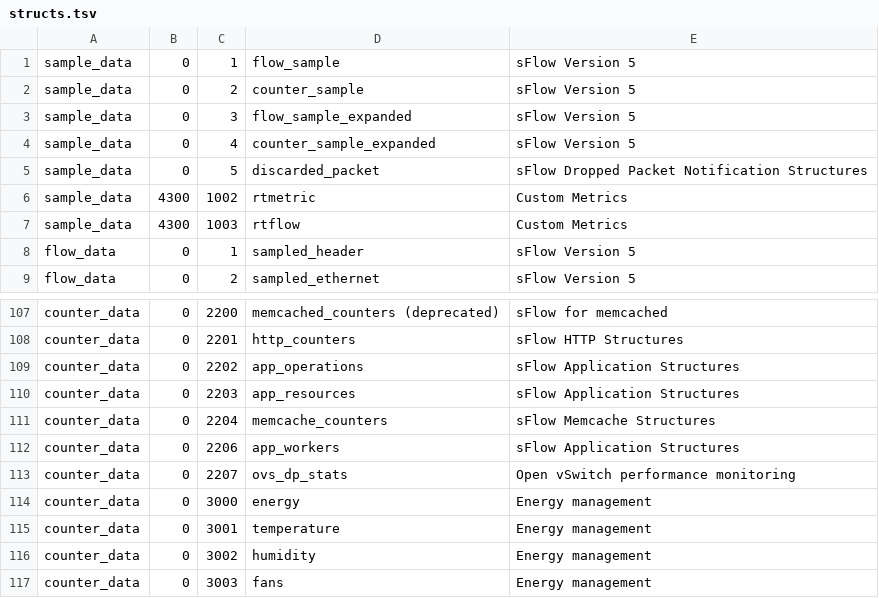
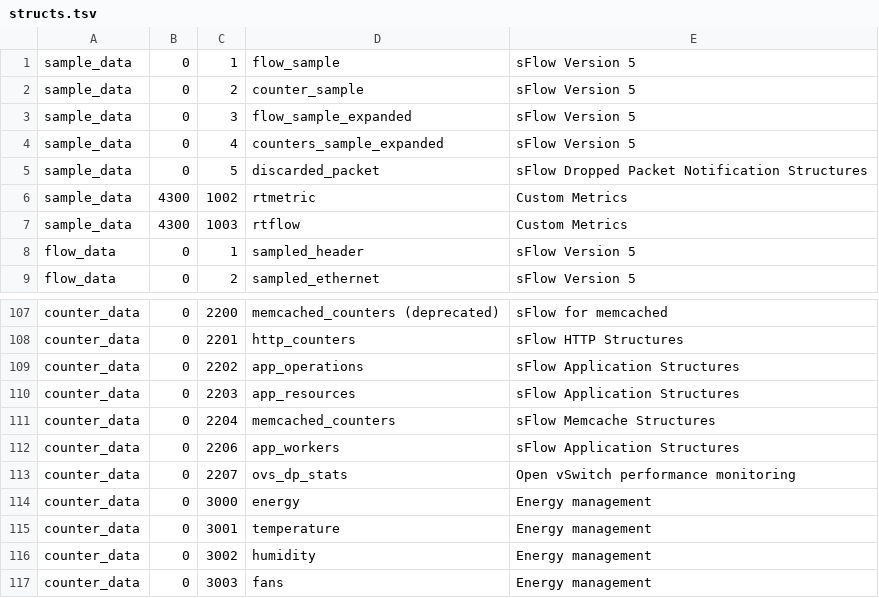
Before and after one commit to fbacchella/LogHub, a TSV file: loghub-sflow/src/main/resources/structs.tsv, drawn as a sheet; only a part is shown, gaps mark what is left out.

Commit message:
Adding all the xdr official specifications from https://sflow.org/developers/specifications.php

```diff
--- a/loghub-sflow/src/main/resources/structs.tsv
+++ b/loghub-sflow/src/main/resources/structs.tsv
@@ -3,3 +3,3 @@ sample_data	0	2	counter_sample	sFlow Version 5
 sample_data	0	3	flow_sample_expanded	sFlow Version 5
-sample_data	0	4	counter_sample_expanded	sFlow Version 5
+sample_data	0	4	counters_sample_expanded	sFlow Version 5
 sample_data	0	5	discarded_packet	sFlow Dropped Packet Notification Structures
@@ -110,3 +110,3 @@ counter_data	0	2202	app_operations	sFlow Application Structures
 counter_data	0	2203	app_resources	sFlow Application Structures
-counter_data	0	2204	memcache_counters	sFlow Memcache Structures
+counter_data	0	2204	memcached_counters	sFlow Memcache Structures
 counter_data	0	2206	app_workers	sFlow Application Structures
```
Also changed, not shown: 20 other files.
